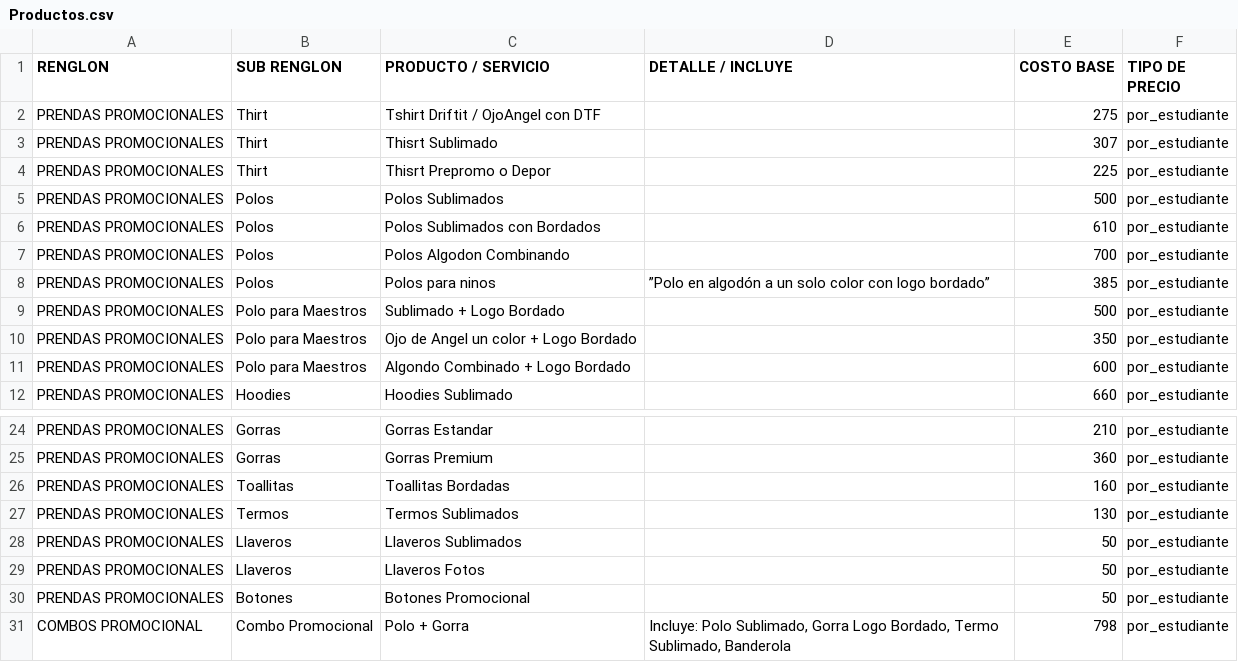
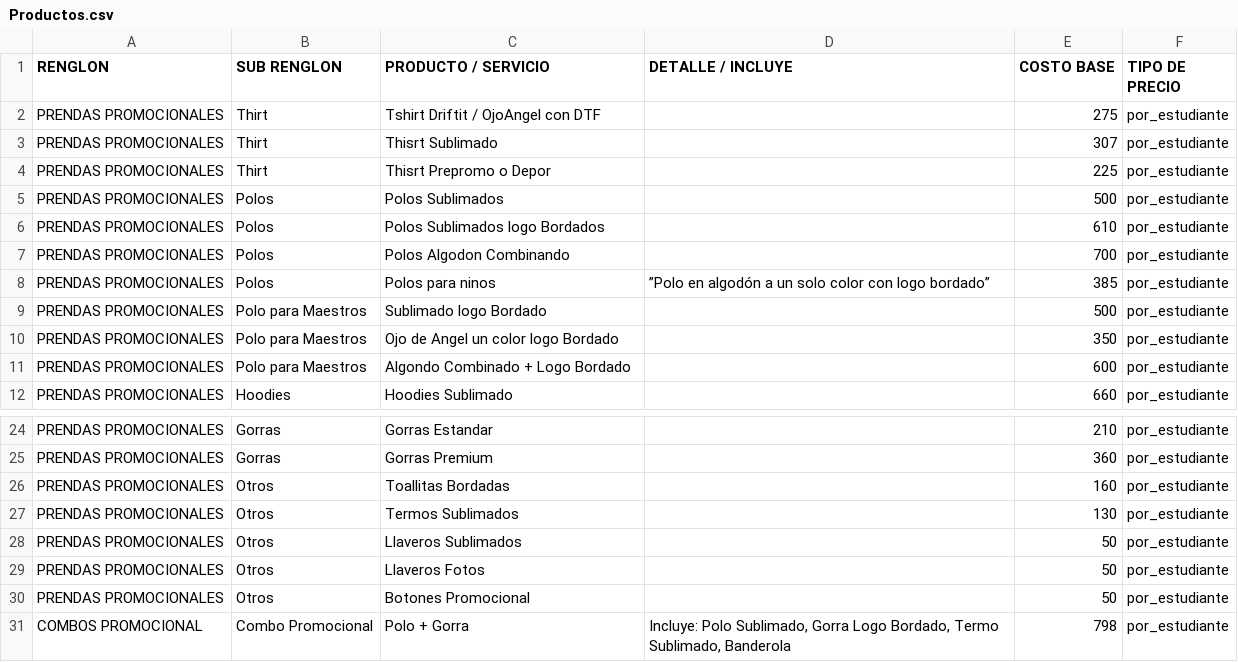
Before and after one commit to moisesgross37/proyecto-gestion, a CSV file: Productos.csv, drawn as a sheet; only a part is shown, gaps mark what is left out.

Commit message:
Update Productos.csv

```diff
--- a/Productos.csv
+++ b/Productos.csv
@@ -5,7 +5,7 @@ PRENDAS PROMOCIONALES,Thirt,Thisrt Prepromo o Depor,,225,por_estudiante
 PRENDAS PROMOCIONALES,Polos,Polos Sublimados,,500,por_estudiante
-PRENDAS PROMOCIONALES,Polos,Polos Sublimados con Bordados,,610,por_estudiante
+PRENDAS PROMOCIONALES,Polos,Polos Sublimados logo Bordados,,610,por_estudiante
 PRENDAS PROMOCIONALES,Polos,Polos Algodon Combinando,,700,por_estudiante
 PRENDAS PROMOCIONALES,Polos,Polos para ninos,”Polo en algodón a un solo color con logo bordado”,385,por_estudiante
-PRENDAS PROMOCIONALES,Polo para Maestros,Sublimado + Logo Bordado,,500,por_estudiante
-PRENDAS PROMOCIONALES,Polo para Maestros,Ojo de Angel un color + Logo Bordado,,350,por_estudiante
+PRENDAS PROMOCIONALES,Polo para Maestros,Sublimado logo Bordado,,500,por_estudiante
+PRENDAS PROMOCIONALES,Polo para Maestros,Ojo de Angel un color logo Bordado,,350,por_estudiante
 PRENDAS PROMOCIONALES,Polo para Maestros,Algondo Combinado + Logo Bordado,,600,por_estudiante
@@ -25,7 +25,7 @@ PRENDAS PROMOCIONALES,Gorras,Gorras Estandar,,210,por_estudiante
 PRENDAS PROMOCIONALES,Gorras,Gorras Premium,,360,por_estudiante
-PRENDAS PROMOCIONALES,Toallitas,Toallitas Bordadas,,160,por_estudiante
-PRENDAS PROMOCIONALES,Termos,Termos Sublimados,,130,por_estudiante
-PRENDAS PROMOCIONALES,Llaveros,Llaveros Sublimados,,50,por_estudiante
-PRENDAS PROMOCIONALES,Llaveros,Llaveros Fotos,,50,por_estudiante
-PRENDAS PROMOCIONALES,Botones,Botones Promocional,,50,por_estudiante
+PRENDAS PROMOCIONALES,Otros,Toallitas Bordadas,,160,por_estudiante
+PRENDAS PROMOCIONALES,Otros,Termos Sublimados,,130,por_estudiante
+PRENDAS PROMOCIONALES,Otros,Llaveros Sublimados,,50,por_estudiante
+PRENDAS PROMOCIONALES,Otros,Llaveros Fotos,,50,por_estudiante
+PRENDAS PROMOCIONALES,Otros,Botones Promocional,,50,por_estudiante
 COMBOS PROMOCIONAL,Combo Promocional,Polo + Gorra,"Incluye: Polo Sublimado, Gorra Logo Bordado, Termo Sublimado, Banderola",798,por_estudiante
```
